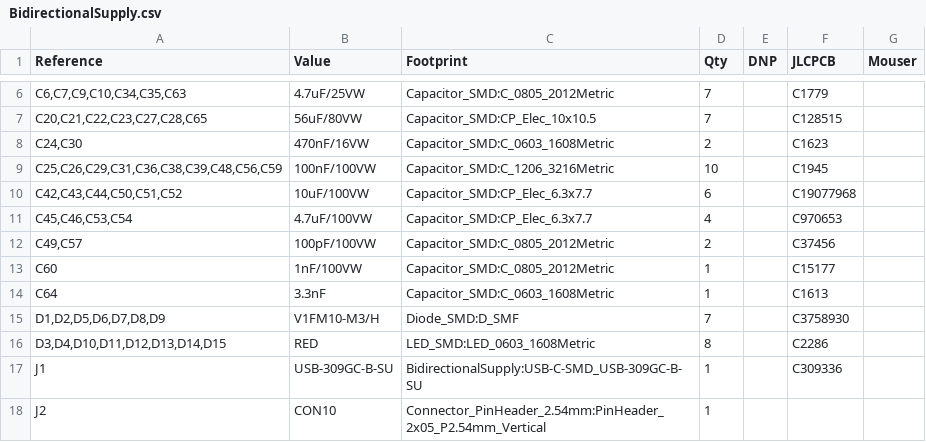
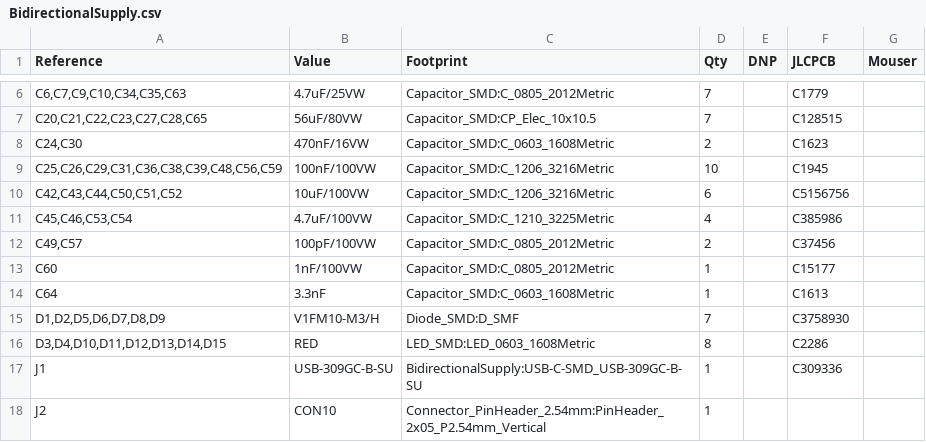
Before and after one commit to ddowling/BidirectionalSupply, a CSV file: hardware/BidirectionalSupply.csv, drawn as a sheet; only a part is shown, gaps mark what is left out.

Commit message:
Add BOM csv

```diff
--- a/hardware/BidirectionalSupply.csv
+++ b/hardware/BidirectionalSupply.csv
@@ -9,4 +9,4 @@
 "C25,C26,C29,C31,C36,C38,C39,C48,C56,C59","100nF/100VW","Capacitor_SMD:C_1206_3216Metric","10","","C1945",""
-"C42,C43,C44,C50,C51,C52","10uF/100VW","Capacitor_SMD:CP_Elec_6.3x7.7","6","","C19077968",""
-"C45,C46,C53,C54","4.7uF/100VW","Capacitor_SMD:CP_Elec_6.3x7.7","4","","C970653",""
+"C42,C43,C44,C50,C51,C52","10uF/100VW","Capacitor_SMD:C_1206_3216Metric","6","","C5156756",""
+"C45,C46,C53,C54","4.7uF/100VW","Capacitor_SMD:C_1210_3225Metric","4","","C385986",""
 "C49,C57","100pF/100VW","Capacitor_SMD:C_0805_2012Metric","2","","C37456",""
```
